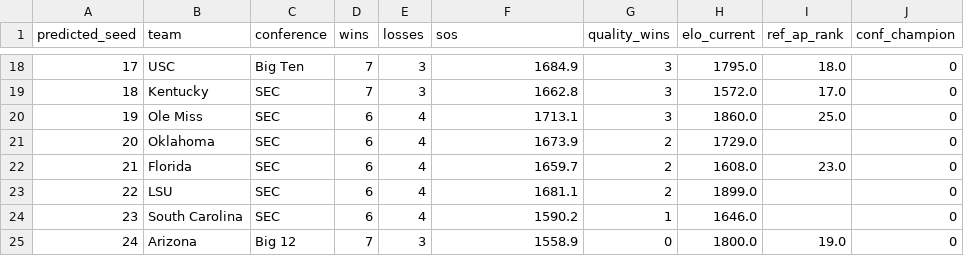
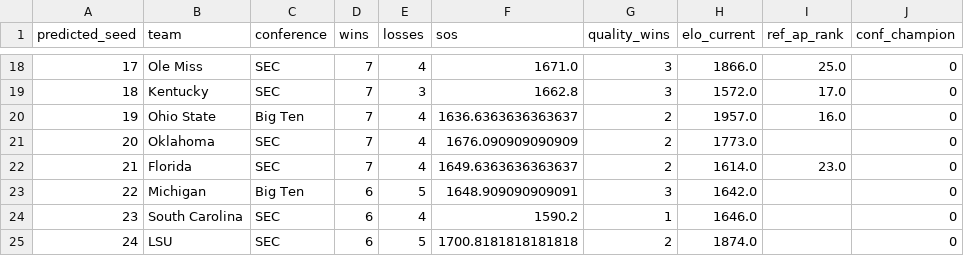
Before and after one commit to bgdrake03/cfb-playoff-predictor-2026, a CSV file: data/results/ranking_2026.csv, drawn as a sheet; only a part is shown, gaps mark what is left out; the diff covers the shown part only.

```diff
--- a/data/results/ranking_2026.csv
+++ b/data/results/ranking_2026.csv
@@ -18,8 +18,8 @@ predicted_seed,team,conference,wins,losses,sos,quality_wins,elo_current,ref_ap_r
-17,USC,Big Ten,7,3,1684.9,3,1795.0,18.0,0
+17,Ole Miss,SEC,7,4,1671.0,3,1866.0,25.0,0
 18,Kentucky,SEC,7,3,1662.8,3,1572.0,17.0,0
-19,Ole Miss,SEC,6,4,1713.1,3,1860.0,25.0,0
-20,Oklahoma,SEC,6,4,1673.9,2,1729.0,,0
-21,Florida,SEC,6,4,1659.7,2,1608.0,23.0,0
-22,LSU,SEC,6,4,1681.1,2,1899.0,,0
+19,Ohio State,Big Ten,7,4,1636.6363636363637,2,1957.0,16.0,0
+20,Oklahoma,SEC,7,4,1676.090909090909,2,1773.0,,0
+21,Florida,SEC,7,4,1649.6363636363637,2,1614.0,23.0,0
+22,Michigan,Big Ten,6,5,1648.909090909091,3,1642.0,,0
 23,South Carolina,SEC,6,4,1590.2,1,1646.0,,0
-24,Arizona,Big 12,7,3,1558.9,0,1800.0,19.0,0
+24,LSU,SEC,6,5,1700.8181818181818,2,1874.0,,0
```
Also changed, not shown: 3 added rows, 3 removed rows and 60 edited cells elsewhere in this file, data/clean/rankings_2026.csv, data/clean/upcoming_2026.csv, 8 other files.
